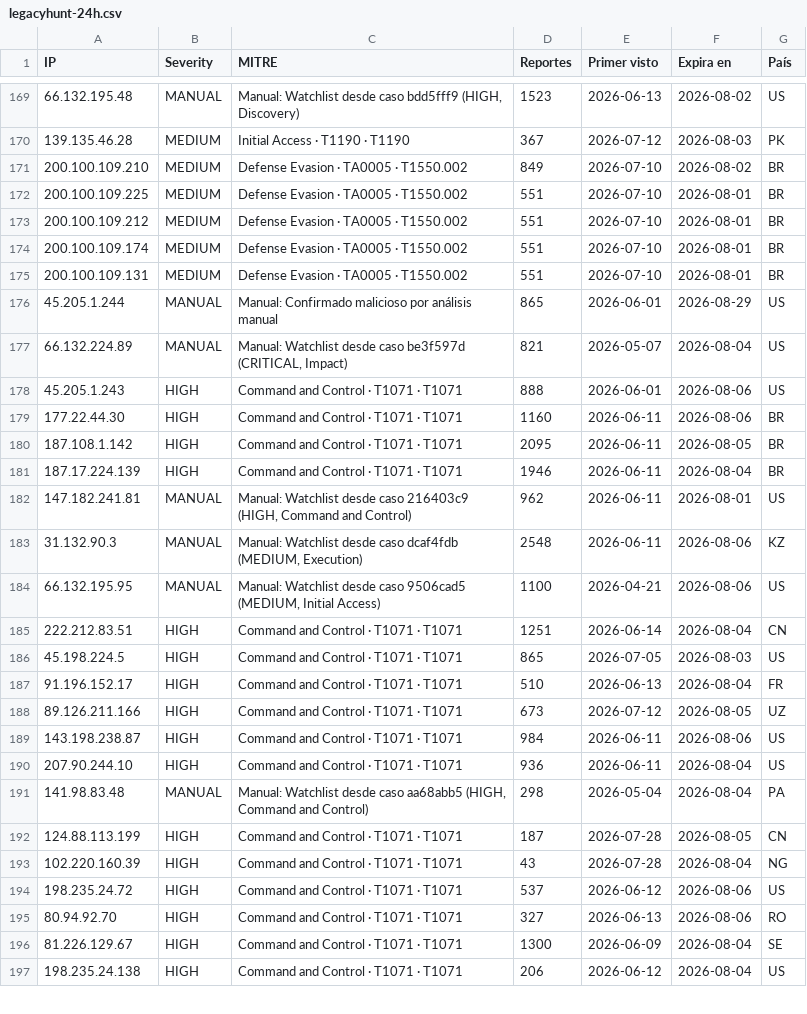
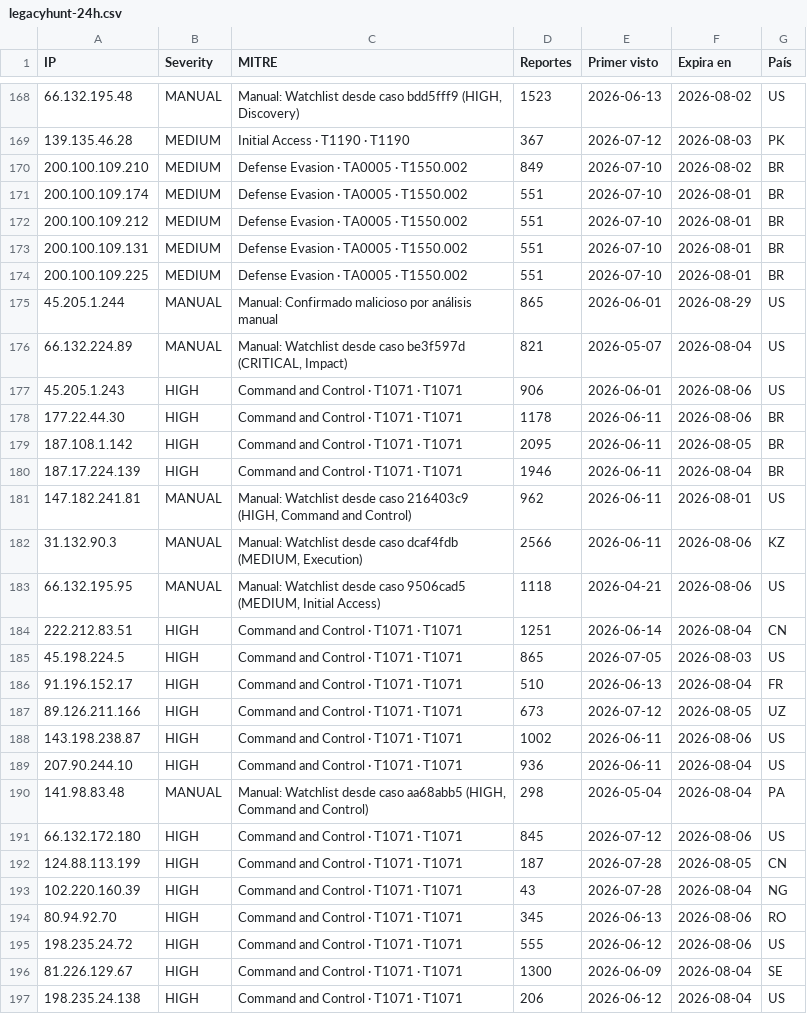
Before and after one commit to raczajko/InfraGOVPY, a CSV file: feeds/legacyhunt-24h.csv, drawn as a sheet; only a part is shown, gaps mark what is left out; the diff covers the shown part only.

```diff
--- a/feeds/legacyhunt-24h.csv
+++ b/feeds/legacyhunt-24h.csv
@@ -171,10 +170,10 @@ IP,Severity,MITRE,Reportes,Primer visto,Expira en,País
 200.100.109.210,MEDIUM,Defense Evasion · TA0005 · T1550.002,849,2026-07-10,2026-08-02,BR
+200.100.109.174,MEDIUM,Defense Evasion · TA0005 · T1550.002,551,2026-07-10,2026-08-01,BR
+200.100.109.212,MEDIUM,Defense Evasion · TA0005 · T1550.002,551,2026-07-10,2026-08-01,BR
+200.100.109.131,MEDIUM,Defense Evasion · TA0005 · T1550.002,551,2026-07-10,2026-08-01,BR
 200.100.109.225,MEDIUM,Defense Evasion · TA0005 · T1550.002,551,2026-07-10,2026-08-01,BR
-200.100.109.212,MEDIUM,Defense Evasion · TA0005 · T1550.002,551,2026-07-10,2026-08-01,BR
-200.100.109.174,MEDIUM,Defense Evasion · TA0005 · T1550.002,551,2026-07-10,2026-08-01,BR
-200.100.109.131,MEDIUM,Defense Evasion · TA0005 · T1550.002,551,2026-07-10,2026-08-01,BR
 45.205.1.244,MANUAL,Manual: Confirmado malicioso por análisis manual,865,2026-06-01,2026-08-29,US
 66.132.224.89,MANUAL,"Manual: Watchlist desde caso be3f597d (CRITICAL, Impact)",821,2026-05-07,2026-08-04,US
-45.205.1.243,HIGH,Command and Control · T1071 · T1071,888,2026-06-01,2026-08-06,US
-177.22.44.30,HIGH,Command and Control · T1071 · T1071,1160,2026-06-11,2026-08-06,BR
+45.205.1.243,HIGH,Command and Control · T1071 · T1071,906,2026-06-01,2026-08-06,US
+177.22.44.30,HIGH,Command and Control · T1071 · T1071,1178,2026-06-11,2026-08-06,BR
 187.108.1.142,HIGH,Command and Control · T1071 · T1071,2095,2026-06-11,2026-08-05,BR
@@ -182,4 +181,4 @@ IP,Severity,MITRE,Reportes,Primer visto,Expira en,País
 147.182.241.81,MANUAL,"Manual: Watchlist desde caso 216403c9 (HIGH, Command and Control)",962,2026-06-11,2026-08-01,US
-31.132.90.3,MANUAL,"Manual: Watchlist desde caso dcaf4fdb (MEDIUM, Execution)",2548,2026-06-11,2026-08-06,KZ
-66.132.195.95,MANUAL,"Manual: Watchlist desde caso 9506cad5 (MEDIUM, Initial Access)",1100,2026-04-21,2026-08-06,US
+31.132.90.3,MANUAL,"Manual: Watchlist desde caso dcaf4fdb (MEDIUM, Execution)",2566,2026-06-11,2026-08-06,KZ
+66.132.195.95,MANUAL,"Manual: Watchlist desde caso 9506cad5 (MEDIUM, Initial Access)",1118,2026-04-21,2026-08-06,US
 222.212.83.51,HIGH,Command and Control · T1071 · T1071,1251,2026-06-14,2026-08-04,CN
@@ -188,9 +187,10 @@ IP,Severity,MITRE,Reportes,Primer visto,Expira en,País
 89.126.211.166,HIGH,Command and Control · T1071 · T1071,673,2026-07-12,2026-08-05,UZ
-143.198.238.87,HIGH,Command and Control · T1071 · T1071,984,2026-06-11,2026-08-06,US
+143.198.238.87,HIGH,Command and Control · T1071 · T1071,1002,2026-06-11,2026-08-06,US
 207.90.244.10,HIGH,Command and Control · T1071 · T1071,936,2026-06-11,2026-08-04,US
 141.98.83.48,MANUAL,"Manual: Watchlist desde caso aa68abb5 (HIGH, Command and Control)",298,2026-05-04,2026-08-04,PA
+66.132.172.180,HIGH,Command and Control · T1071 · T1071,845,2026-07-12,2026-08-06,US
 124.88.113.199,HIGH,Command and Control · T1071 · T1071,187,2026-07-28,2026-08-05,CN
 102.220.160.39,HIGH,Command and Control · T1071 · T1071,43,2026-07-28,2026-08-04,NG
-198.235.24.72,HIGH,Command and Control · T1071 · T1071,537,2026-06-12,2026-08-06,US
-80.94.92.70,HIGH,Command and Control · T1071 · T1071,327,2026-06-13,2026-08-06,RO
+80.94.92.70,HIGH,Command and Control · T1071 · T1071,345,2026-06-13,2026-08-06,RO
+198.235.24.72,HIGH,Command and Control · T1071 · T1071,555,2026-06-12,2026-08-06,US
 81.226.129.67,HIGH,Command and Control · T1071 · T1071,1300,2026-06-09,2026-08-04,SE
```
Also changed, not shown: 2 added rows, 3 removed rows, 80 moved rows and 37 edited cells elsewhere in this file.
